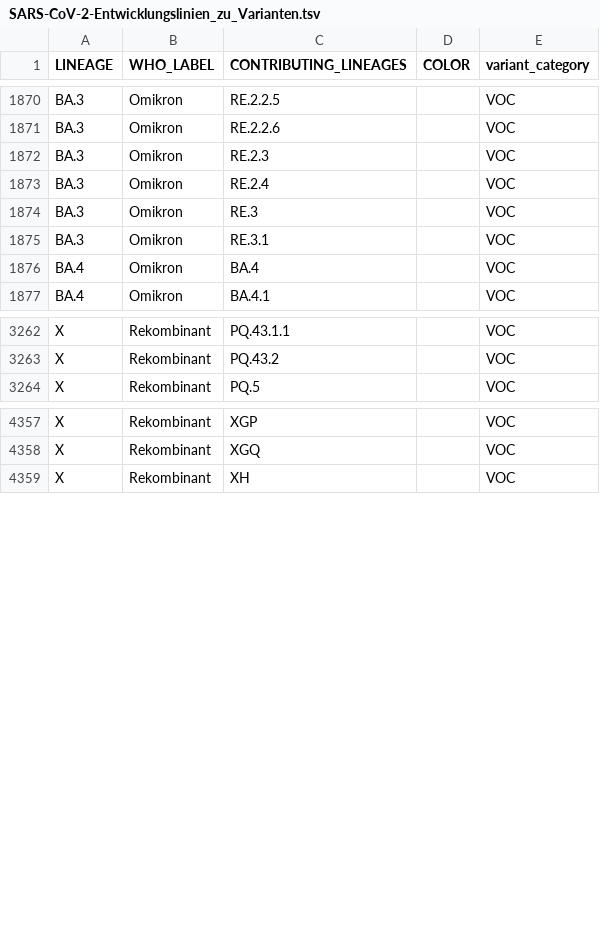
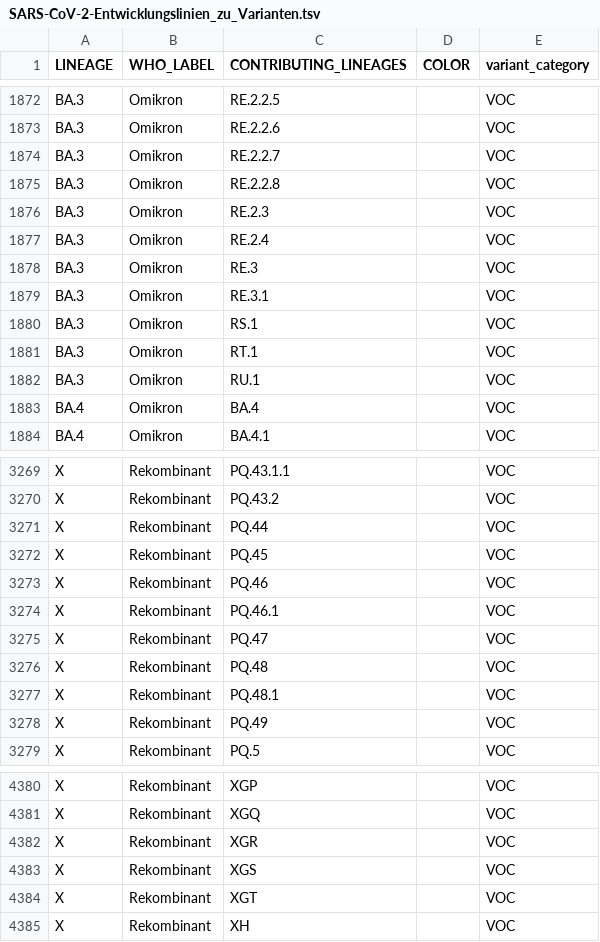
Before and after one commit to robert-koch-institut/SARS-CoV-2-Sequenzdaten_aus_Deutschland, a TSV file: SARS-CoV-2-Entwicklungslinien_zu_Varianten.tsv, drawn as a sheet; only a part is shown, gaps mark what is left out; the diff covers the shown part only; the diff names each change by its address in the sheet, - before the commit and + after, or states it on an @@ line.

```diff
--- a/SARS-CoV-2-Entwicklungslinien_zu_Varianten.tsv
+++ b/SARS-CoV-2-Entwicklungslinien_zu_Varianten.tsv
+row 1874: BA.3 | Omikron | RE.2.2.7 |  | VOC
+row 1875: BA.3 | Omikron | RE.2.2.8 |  | VOC
+row 1880: BA.3 | Omikron | RS.1 |  | VOC
+row 1881: BA.3 | Omikron | RT.1 |  | VOC
+row 1882: BA.3 | Omikron | RU.1 |  | VOC
+row 3271: X | Rekombinant | PQ.44 |  | VOC
+row 3272: X | Rekombinant | PQ.45 |  | VOC
+row 3273: X | Rekombinant | PQ.46 |  | VOC
+row 3274: X | Rekombinant | PQ.46.1 |  | VOC
+row 3275: X | Rekombinant | PQ.47 |  | VOC
+row 3276: X | Rekombinant | PQ.48 |  | VOC
+row 3277: X | Rekombinant | PQ.48.1 |  | VOC
+row 3278: X | Rekombinant | PQ.49 |  | VOC
+row 4382: X | Rekombinant | XGR |  | VOC
+row 4383: X | Rekombinant | XGS |  | VOC
+row 4384: X | Rekombinant | XGT |  | VOC
```
Also changed, not shown: 11 added rows elsewhere in this file, SARS-CoV-2-Entwicklungslinien_berichtet.tsv, 11 other files.
